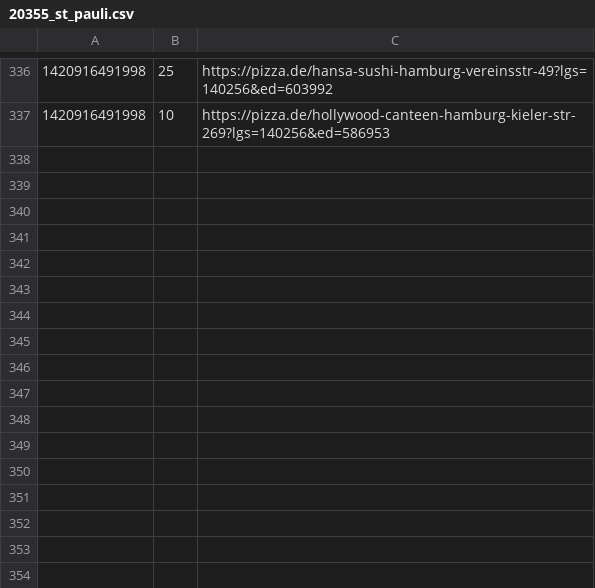
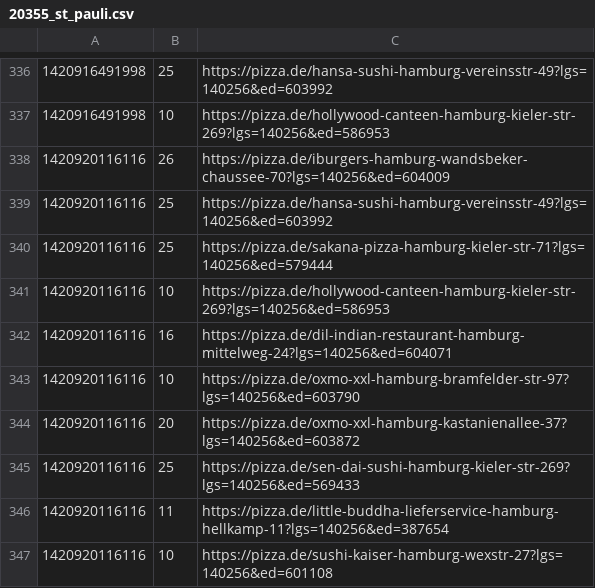
Before and after one commit to pizzadealer/pizzadealer.github.io, a CSV file: data/20355_st_pauli.csv, drawn as a sheet; only a part is shown, gaps mark what is left out.

Commit message:
New Data

```diff
--- a/data/20355_st_pauli.csv
+++ b/data/20355_st_pauli.csv
@@ -337 +337,11 @@
 1420916491998,10,https://pizza.de/hollywood-canteen-hamburg-kieler-str-269?lgs=140256&ed=586953
+1420920116116,26,https://pizza.de/iburgers-hamburg-wandsbeker-chaussee-70?lgs=140256&ed=604009
+1420920116116,25,https://pizza.de/hansa-sushi-hamburg-vereinsstr-49?lgs=140256&ed=603992
+1420920116116,25,https://pizza.de/sakana-pizza-hamburg-kieler-str-71?lgs=140256&ed=579444
+1420920116116,10,https://pizza.de/hollywood-canteen-hamburg-kieler-str-269?lgs=140256&ed=586953
+1420920116116,16,https://pizza.de/dil-indian-restaurant-hamburg-mittelweg-24?lgs=140256&ed=604071
+1420920116116,10,https://pizza.de/oxmo-xxl-hamburg-bramfelder-str-97?lgs=140256&ed=603790
+1420920116116,20,https://pizza.de/oxmo-xxl-hamburg-kastanienallee-37?lgs=140256&ed=603872
+1420920116116,25,https://pizza.de/sen-dai-sushi-hamburg-kieler-str-269?lgs=140256&ed=569433
+1420920116116,11,https://pizza.de/little-buddha-lieferservice-hamburg-hellkamp-11?lgs=140256&ed=387654
+1420920116116,10,https://pizza.de/sushi-kaiser-hamburg-wexstr-27?lgs=140256&ed=601108
```
Also changed, not shown: data/20539_rothenburgsort.csv, 1 other file.
